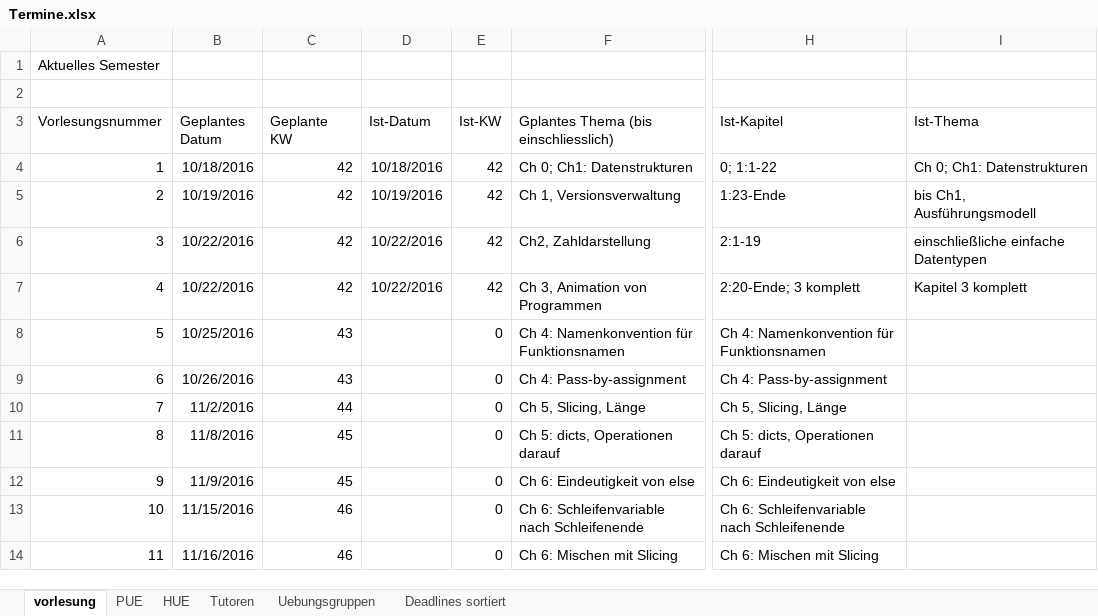
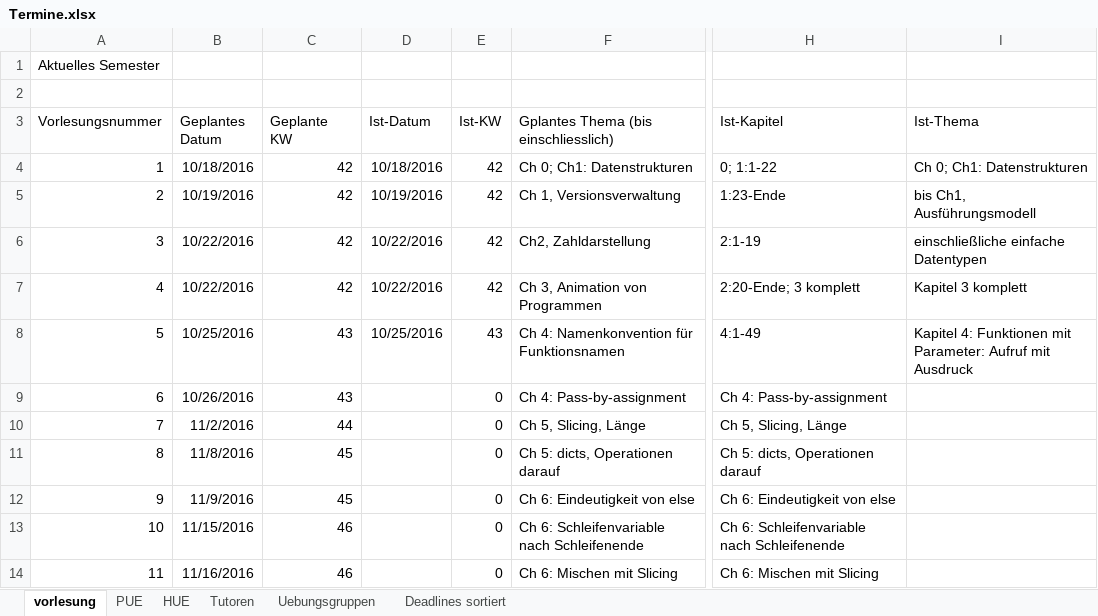
Before and after one commit to hkarl/gp1_upb, an Excel workbook: meetings/Termine.xlsx, sheet vorlesung, drawn as a sheet; only a part is shown, gaps mark what is left out; values as stored, in another font and other column widths than the file's, no borders; the diff names each change by its address in the sheet, - before the commit and + after, or states it on an @@ line.

Commit message:
VL 5 Stand

```diff
--- a/meetings/Termine.xlsx (sheet vorlesung)
+++ b/meetings/Termine.xlsx (sheet vorlesung)
-D8 (Ist-Datum): (empty)
+D8 (Ist-Datum): 10/25/2016
-E8 (Ist-KW): 0
+E8 (Ist-KW): 43
-H8 (Ist-Kapitel): Ch 4: Namenkonvention für Funktionsnamen
+H8 (Ist-Kapitel): 4:1-49
-I8 (Ist-Thema): (empty)
+I8 (Ist-Thema): Kapitel 4: Funktionen mit Parameter: Aufruf mit Ausdruck
```
Also changed, not shown: sheet HUE, sheet PUE.
